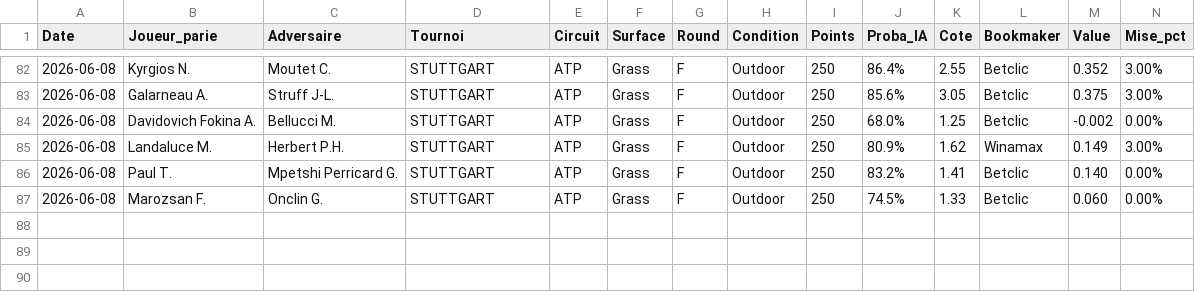
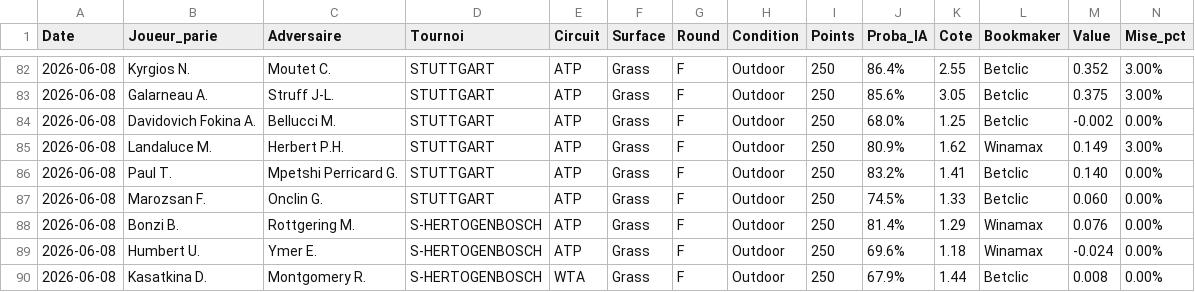
Before and after one commit to benoitgras04-arch/tennis-betting-dashboard, a CSV file: journal_paris.csv, drawn as a sheet; only a part is shown, gaps mark what is left out; rows hold the shown columns only; the diff names each change by its address in the sheet, - before the commit and + after, or states it on an @@ line.

Commit message:
Auto-update journal (2026-06-08 08:34)

```diff
--- a/journal_paris.csv
+++ b/journal_paris.csv
+row 88: 2026-06-08 | Bonzi B. | Rottgering M. | S-HERTOGENBOSCH | ATP | Grass | F | Outdoor | 250 | 81.4% | 1.29 | Winamax | 0.076 | 0.00%
+row 89: 2026-06-08 | Humbert U. | Ymer E. | S-HERTOGENBOSCH | ATP | Grass | F | Outdoor | 250 | 69.6% | 1.18 | Winamax | -0.024 | 0.00%
+row 90: 2026-06-08 | Kasatkina D. | Montgomery R. | S-HERTOGENBOSCH | WTA | Grass | F | Outdoor | 250 | 67.9% | 1.44 | Betclic | 0.008 | 0.00%
```
